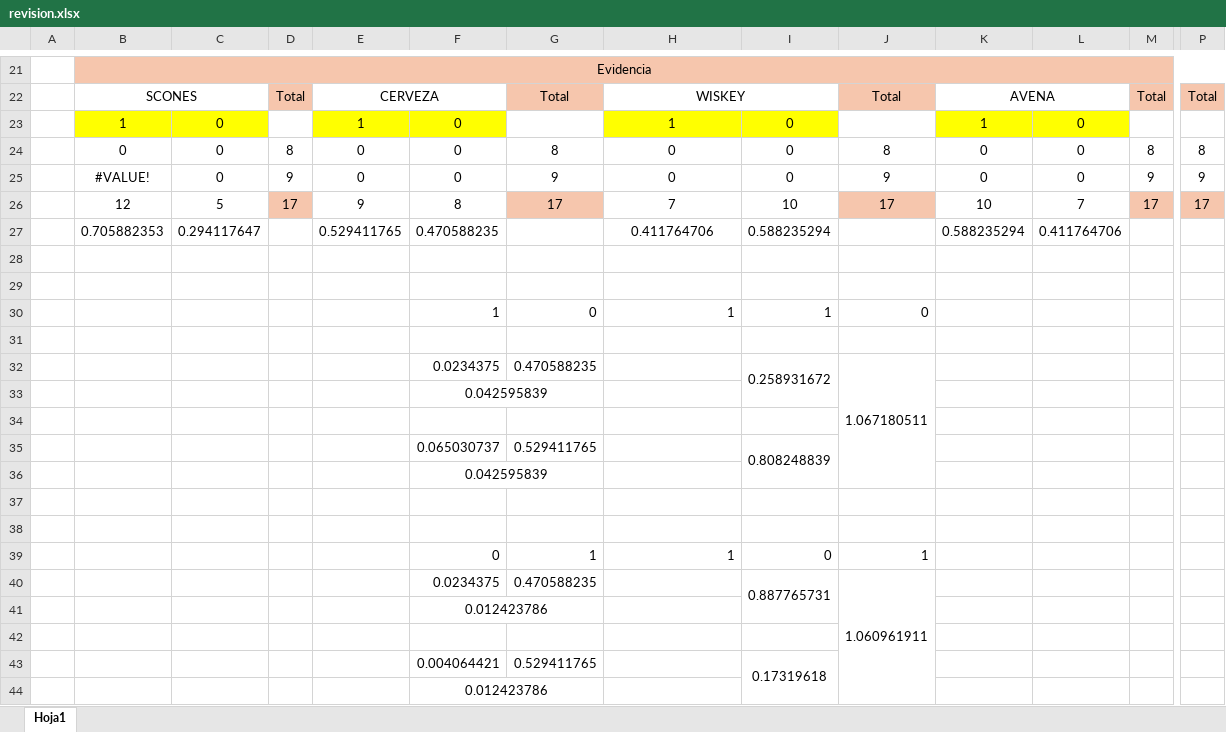
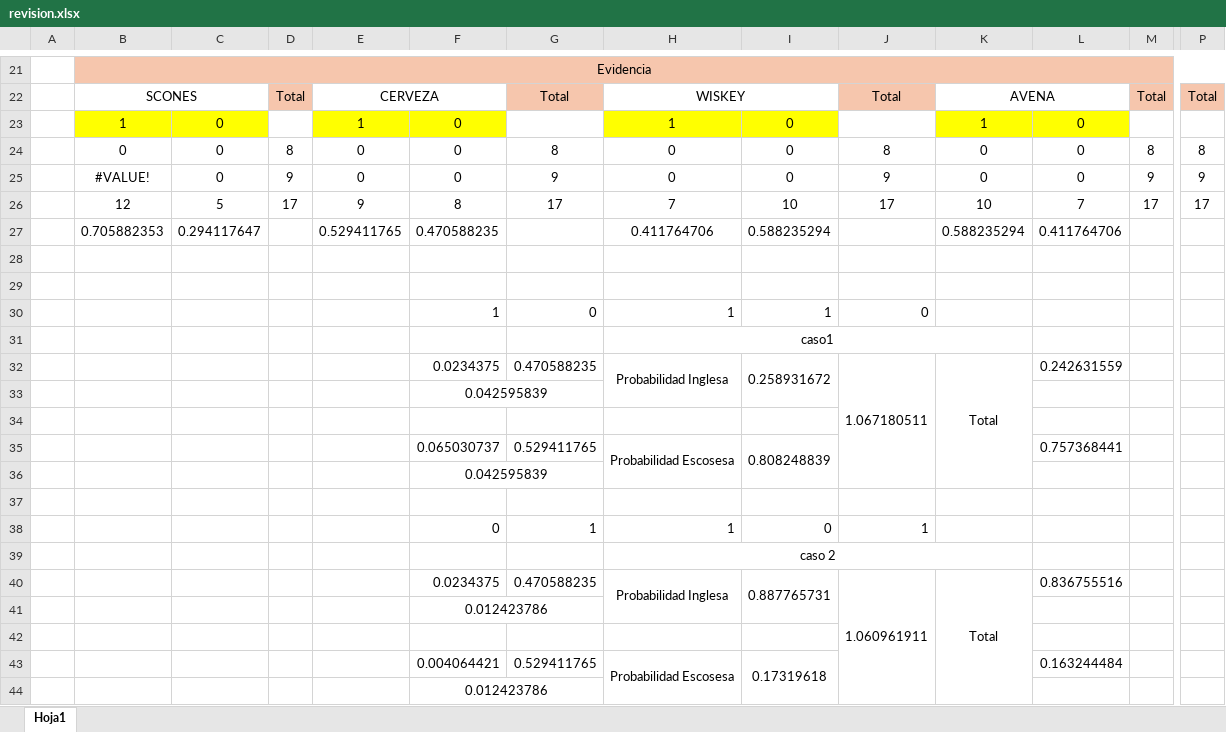
Before and after one commit to Stuestapereda/Tp1, an Excel workbook: revision.xlsx, sheet Hoja1, drawn as a sheet; only a part is shown, gaps mark what is left out; values as stored, in another font and other column widths than the file's, no borders; removed rows and columns are numbered as before the commit, all else as after; rows hold the shown columns only; the diff names each change by its address in the sheet, - before the commit and + after, or states it on an @@ line.

```diff
--- a/revision.xlsx (sheet Hoja1)
+++ b/revision.xlsx (sheet Hoja1)
-D26 fill: #F6C6AD
+D26 fill: none
-G26 fill: #F6C6AD
+G26 fill: none
-J26 fill: #F6C6AD
+J26 fill: none
-M26 fill: #F6C6AD
+M26 fill: none
-P26 fill: #F6C6AD
+P26 fill: none
-H31: (empty)
+H31: caso1
+H31:K31 merged
-H32: (empty)
+H32: Probabilidad Inglesa
+H32:H33 merged
-K32: (empty)
+K32: Total
+K32:K36 merged
-L32: (empty)
+L32: 0.242631559
-H35: (empty)
+H35: Probabilidad Escosesa
+H35:H36 merged
-L35: (empty)
+L35: 0.757368441
-row 38: (empty)
+row 39:  |  |  |  |  |  |  | caso 2
-H40: (empty)
+H40: Probabilidad Inglesa
+H40:H41 merged
-K40: (empty)
+K40: Total
+K40:K44 merged
-L40: (empty)
+L40: 0.836755516
-H43: (empty)
+H43: Probabilidad Escosesa
+H43:H44 merged
-L43: (empty)
+L43: 0.163244484
```
Also changed, not shown: 22 other files.
